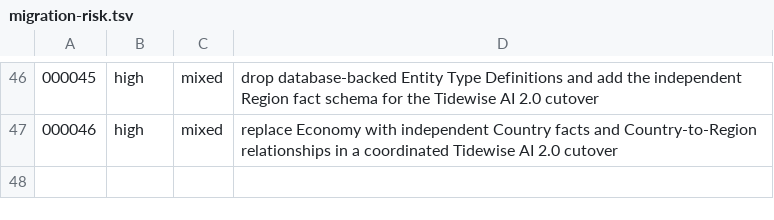
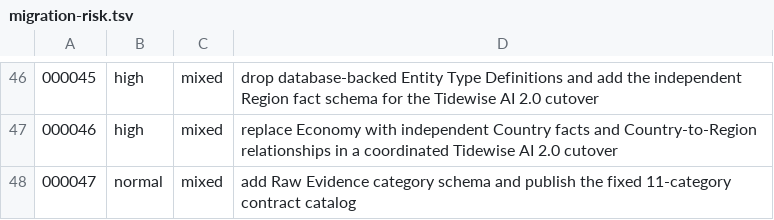
Before and after one commit to meierlink88/tidewise-ai, a TSV file: infra/uat/migration-risk.tsv, drawn as a sheet; only a part is shown, gaps mark what is left out; the diff names each change by its address in the sheet, - before the commit and + after, or states it on an @@ line.

Commit message:
feat(data): add Raw Evidence categories (#233)

```diff
--- a/infra/uat/migration-risk.tsv
+++ b/infra/uat/migration-risk.tsv
+row 48: 000047 | normal | mixed | add Raw Evidence category schema and publish the fixed 11-category contract catalog
```
Also changed, not shown: 26 other files.
